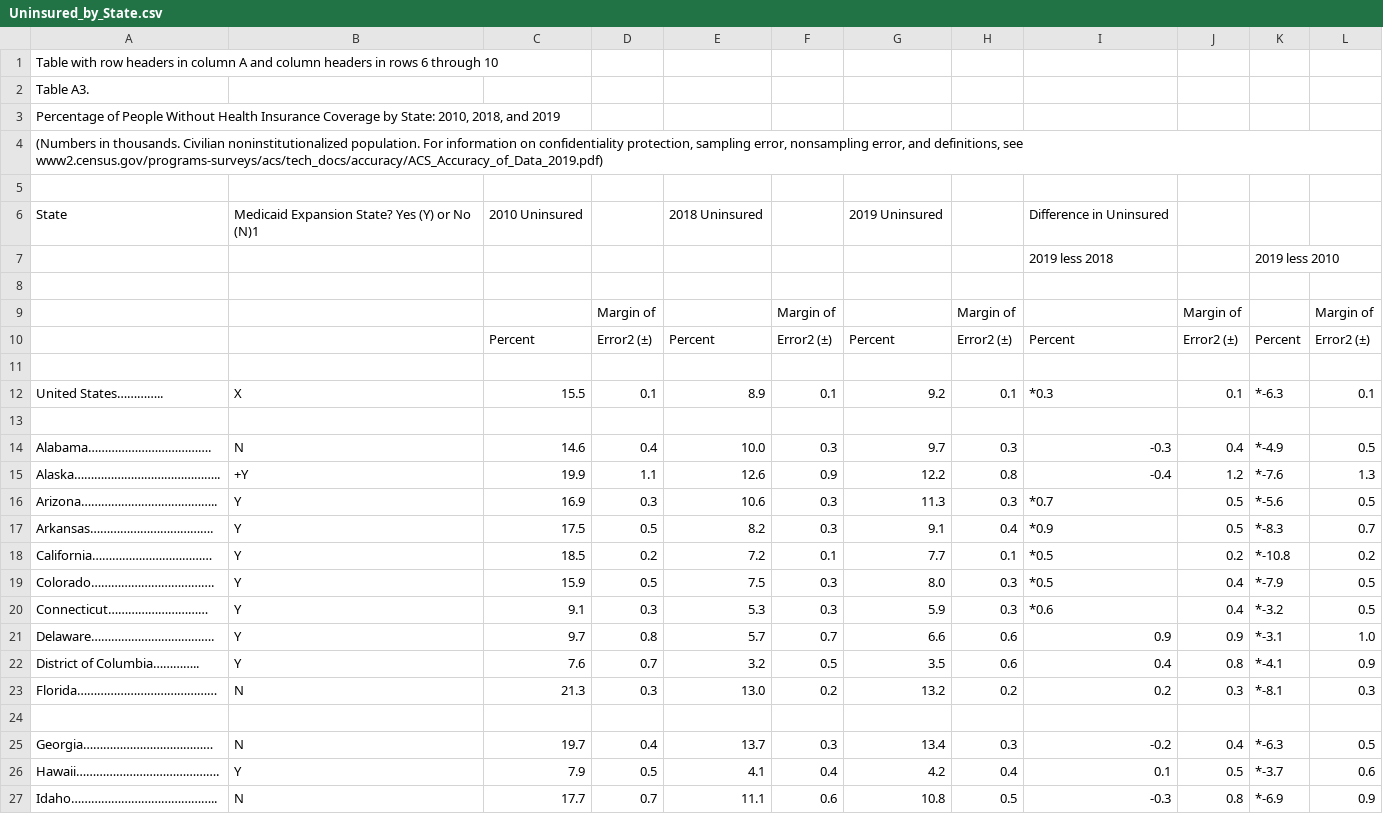
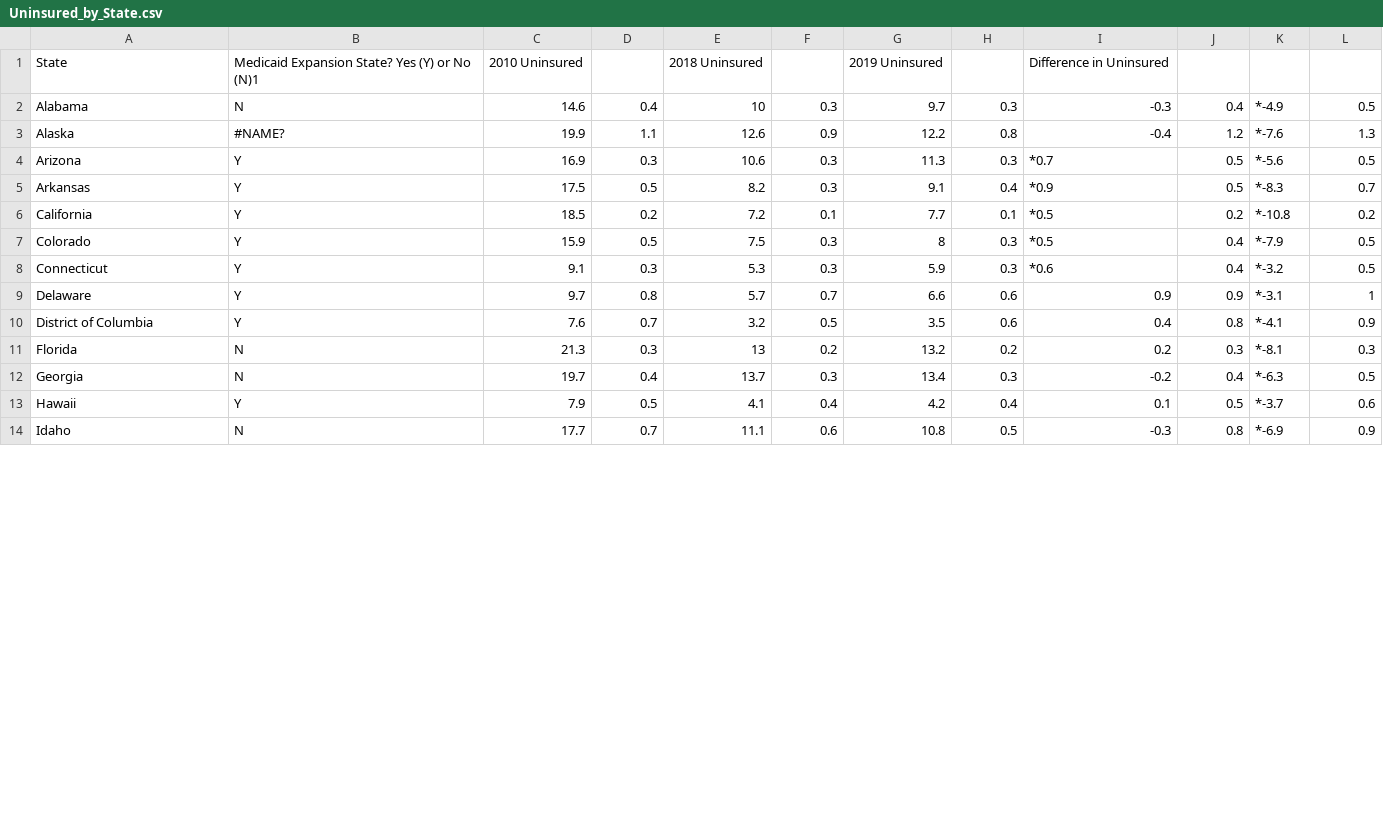
Before and after one commit to hannahlbridges/healthcare-access, a CSV file: Uninsured_by_State.csv, drawn as a sheet; only a part is shown; the diff covers the shown part only.

Commit message:
data pushed to sql

```diff
--- a/Uninsured_by_State.csv
+++ b/Uninsured_by_State.csv
@@ -1,5 +0,0 @@
-Table with row headers in column A and column headers in rows 6 through 10,,,,,,,,,,,,,,
-Table A3. ,,,,,,,,,,,,,,
-"Percentage of People Without Health Insurance Coverage by State: 2010, 2018, and 2019",,,,,,,,,,,,,,
-"(Numbers in thousands. Civilian noninstitutionalized population.  For information on confidentiality protection, sampling error, nonsampling error, and definitions, see www2.census.gov/programs-surveys/acs/tech_docs/accuracy/ACS_Accuracy_of_Data_2019.pdf) ",,,,,,,,,,,,,,
-,,,,,,,,,,,,,,
@@ -7,21 +2,13 @@ State,Medicaid Expansion State?        Yes (Y) or No (N)1,2010 Uninsured,,2018 U
-,,,,,,,,2019 less 2018,,2019 less 2010,,,,
-,,,,,,,,,,,,,,
-,,,Margin of ,,Margin of ,,Margin of ,,Margin of ,,Margin of ,,,
-,,Percent,Error2 (±) ,Percent,Error2 (±) ,Percent,Error2 (±) ,Percent,Error2 (±) ,Percent,Error2 (±) ,,,
-,,,,,,,,,,,,,,
-United States…………..,               X,15.5,0.1,8.9,0.1,9.2,0.1,*0.3,0.1,*-6.3,0.1,,,
-,,,,,,,,,,,,,,
-Alabama……………………………….,N,14.6,0.4,10.0,0.3,9.7,0.3,-0.3,0.4,*-4.9,0.5,,,
-Alaska……………………………………..,+Y,19.9,1.1,12.6,0.9,12.2,0.8,-0.4,1.2,*-7.6,1.3,,,
-Arizona…………………………………..,Y,16.9,0.3,10.6,0.3,11.3,0.3,*0.7,0.5,*-5.6,0.5,,,
-Arkansas……………………………….,Y,17.5,0.5,8.2,0.3,9.1,0.4,*0.9,0.5,*-8.3,0.7,,,
-California………………………………,Y,18.5,0.2,7.2,0.1,7.7,0.1,*0.5,0.2,*-10.8,0.2,,,
-Colorado……………………………….,Y,15.9,0.5,7.5,0.3,8.0,0.3,*0.5,0.4,*-7.9,0.5,,,
-Connecticut…………………………,Y,9.1,0.3,5.3,0.3,5.9,0.3,*0.6,0.4,*-3.2,0.5,,,
-Delaware……………………………….,Y,9.7,0.8,5.7,0.7,6.6,0.6,0.9,0.9,*-3.1,1.0,,,
-District of Columbia…………..,Y,7.6,0.7,3.2,0.5,3.5,0.6,0.4,0.8,*-4.1,0.9,,,
-Florida……………………………………,N,21.3,0.3,13.0,0.2,13.2,0.2,0.2,0.3,*-8.1,0.3,,,
-,,,,,,,,,,,,,,
-Georgia…………………………………,N,19.7,0.4,13.7,0.3,13.4,0.3,-0.2,0.4,*-6.3,0.5,,,
-Hawaii…………………………………….,Y,7.9,0.5,4.1,0.4,4.2,0.4,0.1,0.5,*-3.7,0.6,,,
-Idaho……………………………………..,N,17.7,0.7,11.1,0.6,10.8,0.5,-0.3,0.8,*-6.9,0.9,,,
+Alabama,N,14.6,0.4,10,0.3,9.7,0.3,-0.3,0.4,*-4.9,0.5
+Alaska,#NAME?,19.9,1.1,12.6,0.9,12.2,0.8,-0.4,1.2,*-7.6,1.3
+Arizona,Y,16.9,0.3,10.6,0.3,11.3,0.3,*0.7,0.5,*-5.6,0.5
+Arkansas,Y,17.5,0.5,8.2,0.3,9.1,0.4,*0.9,0.5,*-8.3,0.7
+California,Y,18.5,0.2,7.2,0.1,7.7,0.1,*0.5,0.2,*-10.8,0.2
+Colorado,Y,15.9,0.5,7.5,0.3,8,0.3,*0.5,0.4,*-7.9,0.5
+Connecticut,Y,9.1,0.3,5.3,0.3,5.9,0.3,*0.6,0.4,*-3.2,0.5
+Delaware,Y,9.7,0.8,5.7,0.7,6.6,0.6,0.9,0.9,*-3.1,1
+District of Columbia,Y,7.6,0.7,3.2,0.5,3.5,0.6,0.4,0.8,*-4.1,0.9
+Florida,N,21.3,0.3,13,0.2,13.2,0.2,0.2,0.3,*-8.1,0.3
+Georgia,N,19.7,0.4,13.7,0.3,13.4,0.3,-0.2,0.4,*-6.3,0.5
+Hawaii,Y,7.9,0.5,4.1,0.4,4.2,0.4,0.1,0.5,*-3.7,0.6
+Idaho,N,17.7,0.7,11.1,0.6,10.8,0.5,-0.3,0.8,*-6.9,0.9
```
Also changed, not shown: 14 removed rows and 54 edited cells elsewhere in this file, 11 other files.
